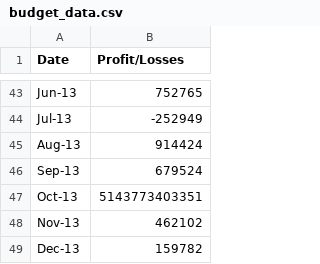
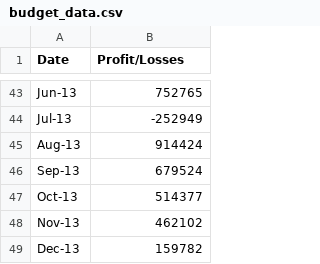
Before and after one commit to baronsgit/python-challenge, a CSV file: PyBank/Resources/budget_data.csv, drawn as a sheet; only a part is shown, gaps mark what is left out.

```diff
--- a/PyBank/Resources/budget_data.csv
+++ b/PyBank/Resources/budget_data.csv
@@ -46,3 +46,3 @@ Aug-13,914424
 Sep-13,679524
-Oct-13,5143773403351
+Oct-13,514377
 Nov-13,462102
```
Also changed, not shown: 1 other file.
